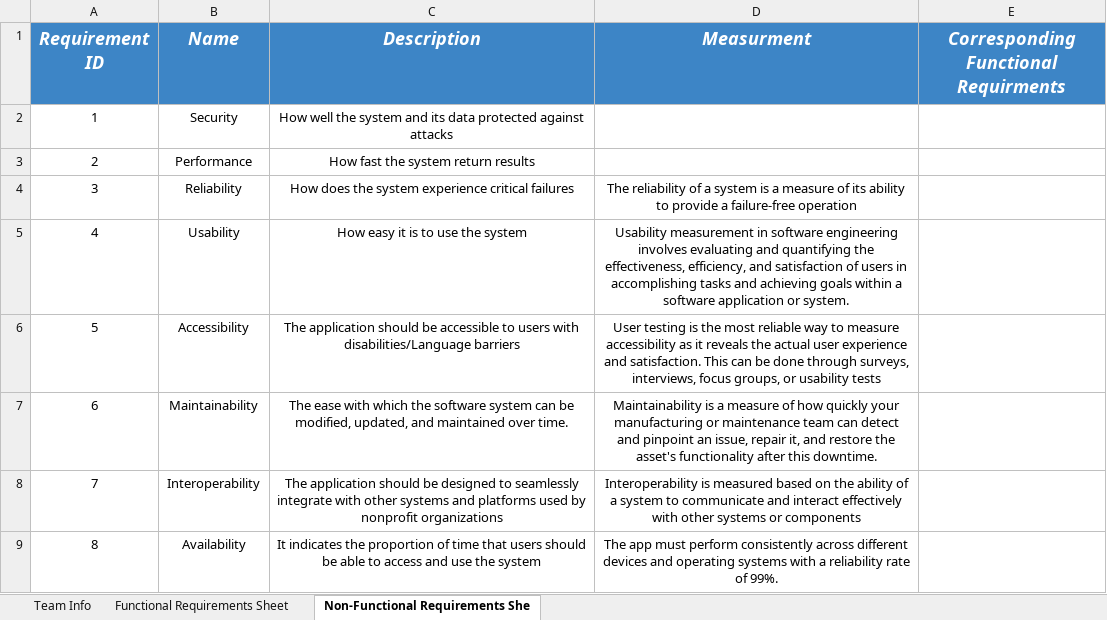
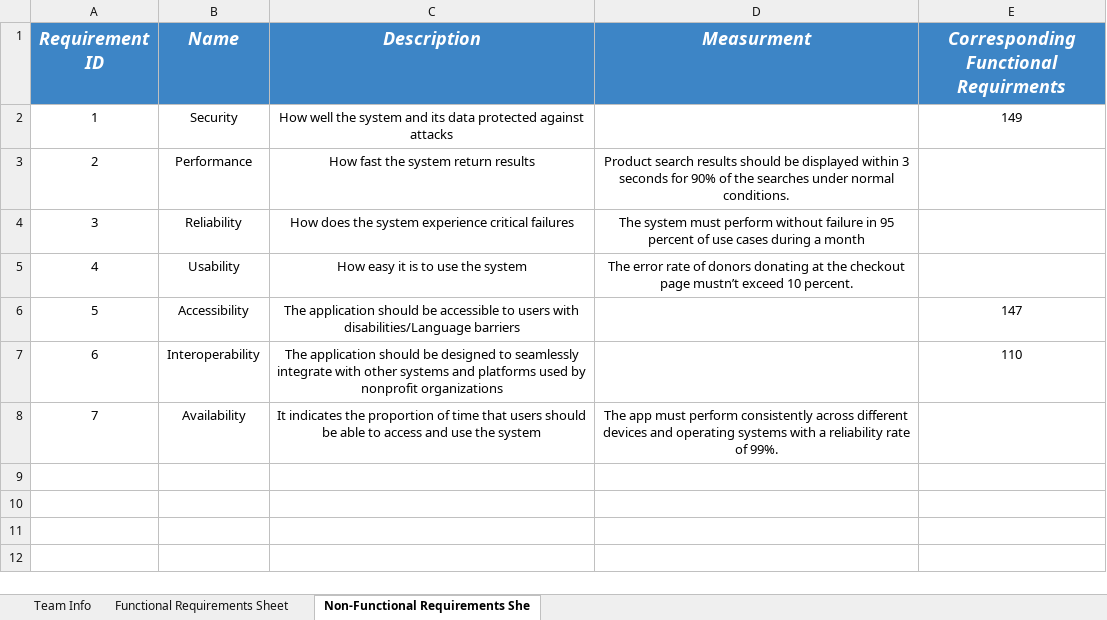
Before and after one commit to MahmoudHegazy-01/dora-the-explorer, an Excel workbook: CSEN603 - RequirementsTemplateM1.xlsx, sheet Non-Functional Requirements She, drawn as a sheet; values as stored, in another font and other column widths than the file's, no borders; removed rows and columns are numbered as before the commit, all else as after; the diff names each change by its address in the sheet, - before the commit and + after, or states it on an @@ line.

Commit message:
Update CSEN603 - RequirementsTemplateM1.xlsx

```diff
--- a/CSEN603 - RequirementsTemplateM1.xlsx (sheet Non-Functional Requirements She)
+++ b/CSEN603 - RequirementsTemplateM1.xlsx (sheet Non-Functional Requirements She)
-E2: (empty)
+E2: 149
-D3 (Measurment): (empty)
+D3 (Measurment): Product search results should be displayed within 3 seconds for 90% of the searches under normal conditions.
-D4 (Measurment): The reliability of a system is a measure of its ability to provide a failure-free operation
+D4 (Measurment): The system must perform without failure in 95 percent of use cases during a month
-D5 (Measurment): Usability measurement in software engineering involves evaluating and quantifying the effectiveness, efficiency, and satisfaction of users in accomplishing tasks and achieving goals within a software application or system.
+D5 (Measurment): The error rate of donors donating at the checkout page mustn’t exceed 10 percent.
-D6 (Measurment): User testing is the most reliable way to measure accessibility as it reveals the actual user experience and satisfaction. This can be done through surveys, interviews, focus groups, or usability tests
+D6 (Measurment): (empty)
-E6: (empty)
+E6: 147
-row 7: 6 | Maintainability | The ease with which the software system can be modified, updated, and maintained over time. | Maintainability is a measure of how quickly your manufacturing or maintenance team can detect and pinpoint an issue, repair it, and restore the asset's functionality after this downtime.
@@ column A (Requirement ID) renumbered from row 7 down @@
-D7 (Measurment): Interoperability is measured based on the ability of a system to communicate and interact effectively with other systems or components
+D7 (Measurment): (empty)
-E7: (empty)
+E7: 110
```
Also changed, not shown: sheet Functional Requirements Sheet.
